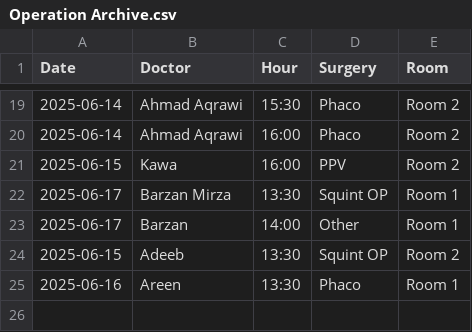
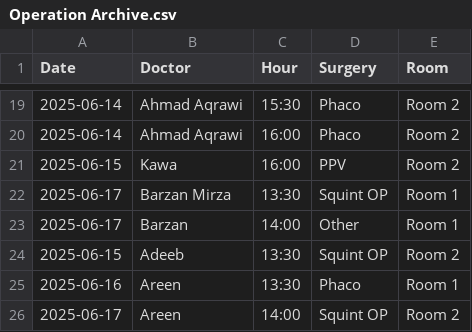
Before and after one commit to ParezDzay/Global, a CSV file: Operation Archive.csv, drawn as a sheet; only a part is shown, gaps mark what is left out.

Commit message:
Update Operation Archive via app

```diff
--- a/Operation Archive.csv
+++ b/Operation Archive.csv
@@ -25 +25,2 @@ Date,Doctor,Hour,Surgery,Room
 2025-06-16,Areen,13:30,Phaco,Room 1
+2025-06-17,Areen,14:00,Squint OP,Room 2
```
